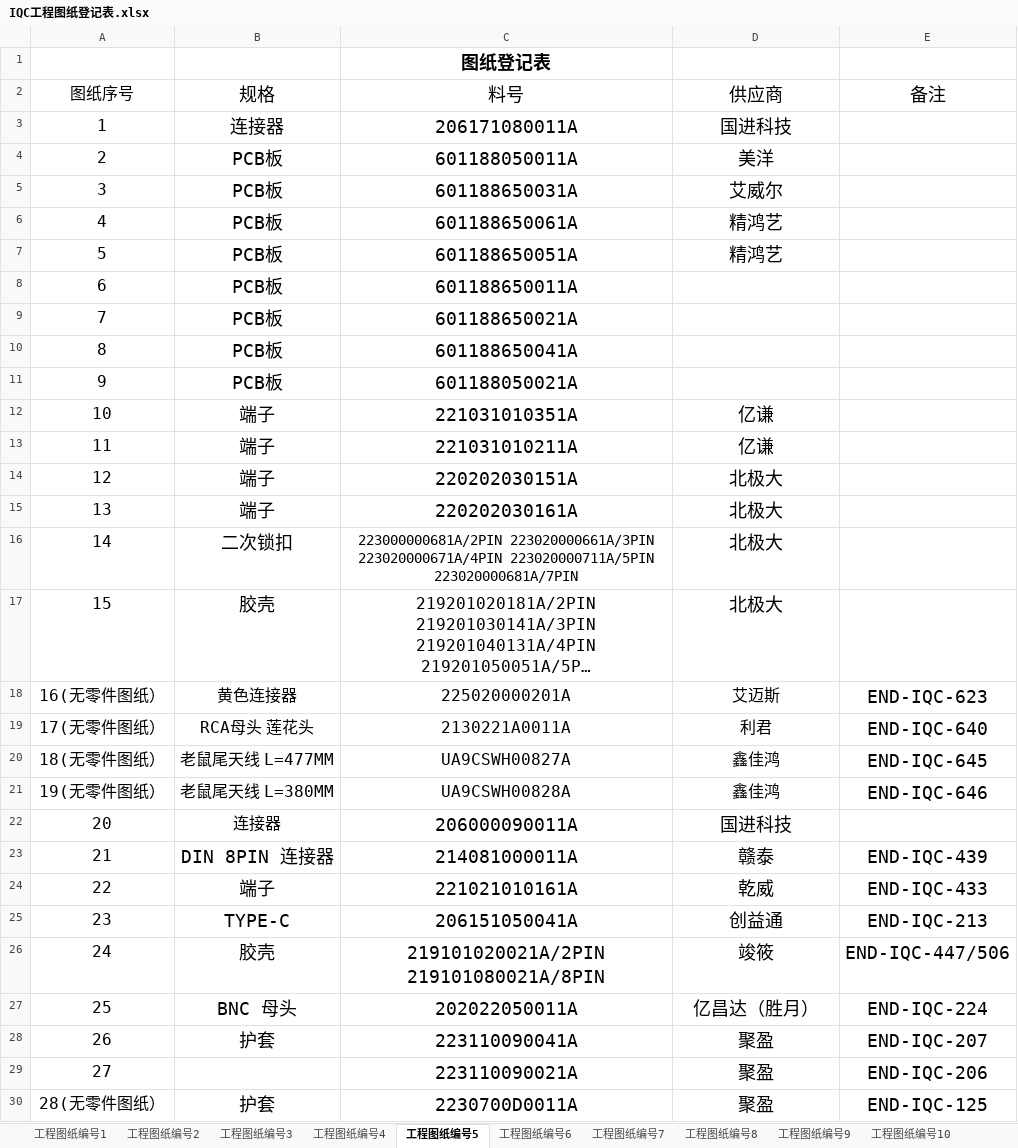
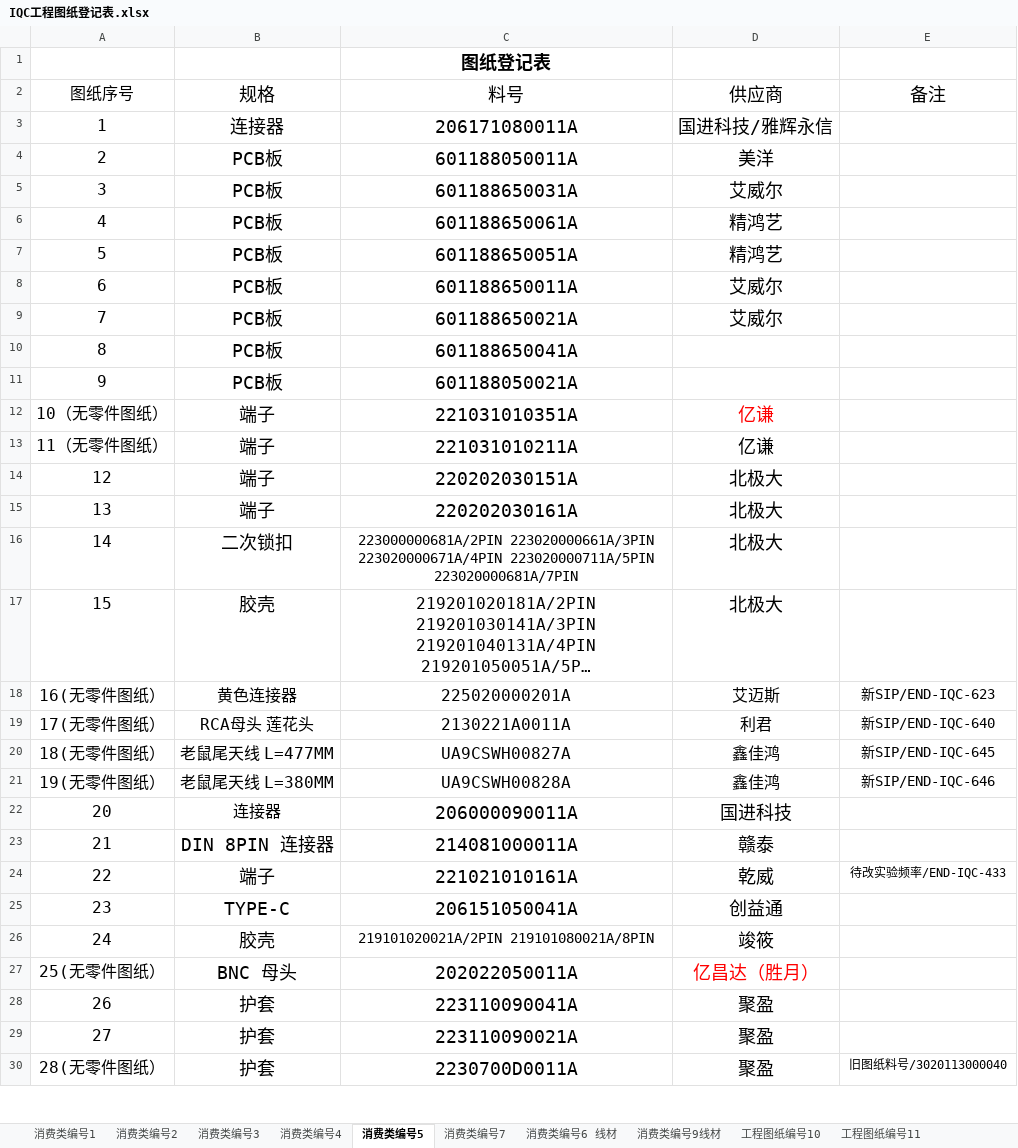
Before and after one commit to uiqc/uiqc.github.io, an Excel workbook: excel/IQC工程图纸登记表.xlsx, sheet 消费类编号5, drawn as a sheet; only a part is shown; long unchanged cells end in …; values as stored, in another font and other column widths than the file's, no borders; the diff covers the shown part only; the diff names each change by its address in the sheet, - before the commit and + after, or states it on an @@ line.

```diff
--- a/excel/IQC工程图纸登记表.xlsx (sheet 消费类编号5)
+++ b/excel/IQC工程图纸登记表.xlsx (sheet 消费类编号5)
-sheet tab: 工程图纸编号1
+sheet tab: 消费类编号1
-sheet tab: 工程图纸编号2
+sheet tab: 消费类编号2
-sheet tab: 工程图纸编号3
+sheet tab: 消费类编号3
-sheet tab: 工程图纸编号4
+sheet tab: 消费类编号4
-sheet tab: 工程图纸编号5
+sheet tab: 消费类编号5
-sheet tab: 工程图纸编号7
+sheet tab: 消费类编号7
-sheet tab: 工程图纸编号8
+sheet tab: 消费类编号6 线材
-sheet tab: 工程图纸编号9
+sheet tab: 消费类编号9线材
-sheet tab: 工程图纸编号6
-D3: 国进科技
+D3: 国进科技/雅辉永信
-D8:D9: (empty)
+D8:D9: 艾威尔
-A12: 10
+A12: 10（无零件图纸）
-D12 text colour: black
+D12 text colour: #FF0000
-A13: 11
+A13: 11（无零件图纸）
-E18: END-IQC-623
+E18: 新SIP/END-IQC-623
@@ E18:E21 text size: smaller @@
-E19: END-IQC-640
+E19: 新SIP/END-IQC-640
-E20: END-IQC-645
+E20: 新SIP/END-IQC-645
-E21: END-IQC-646
+E21: 新SIP/END-IQC-646
-E23: END-IQC-439
+E23: (empty)
-E24: END-IQC-433
+E24: 待改实验频率/END-IQC-433
@@ E24 text size: smaller @@
-E25: END-IQC-213
+E25: (empty)
@@ C26 text size: smaller @@
-E26: END-IQC-447/506
+E26: (empty)
-A27: 25
+A27: 25(无零件图纸）
-D27 text colour: black
+D27 text colour: #FF0000
-E27: END-IQC-224
+E27: (empty)
-E28: END-IQC-207
+E28: (empty)
-B29: (empty)
+B29: 护套
-E29: END-IQC-206
+E29: (empty)
-E30: END-IQC-125
+E30: 旧图纸料号/3020113000040
@@ E30 text size: smaller @@
```
Also changed, not shown: 5 added rows, 3 removed rows, 187 edited cells and cell formats elsewhere in this sheet, sheet 消费类编号6 线材, sheet 消费类编号9线材, sheet 消费类编号7, sheet 消费类编号3, sheet 消费类编号2, sheet 消费类编号1, 1 more sheet, other sheet tabs, hidden cells.
